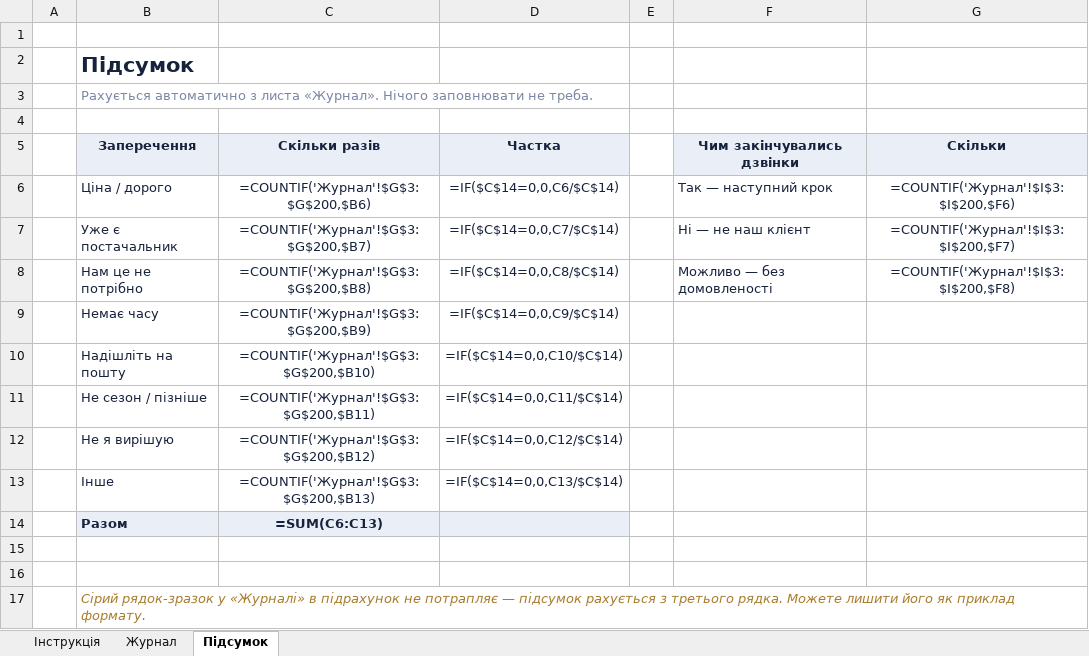
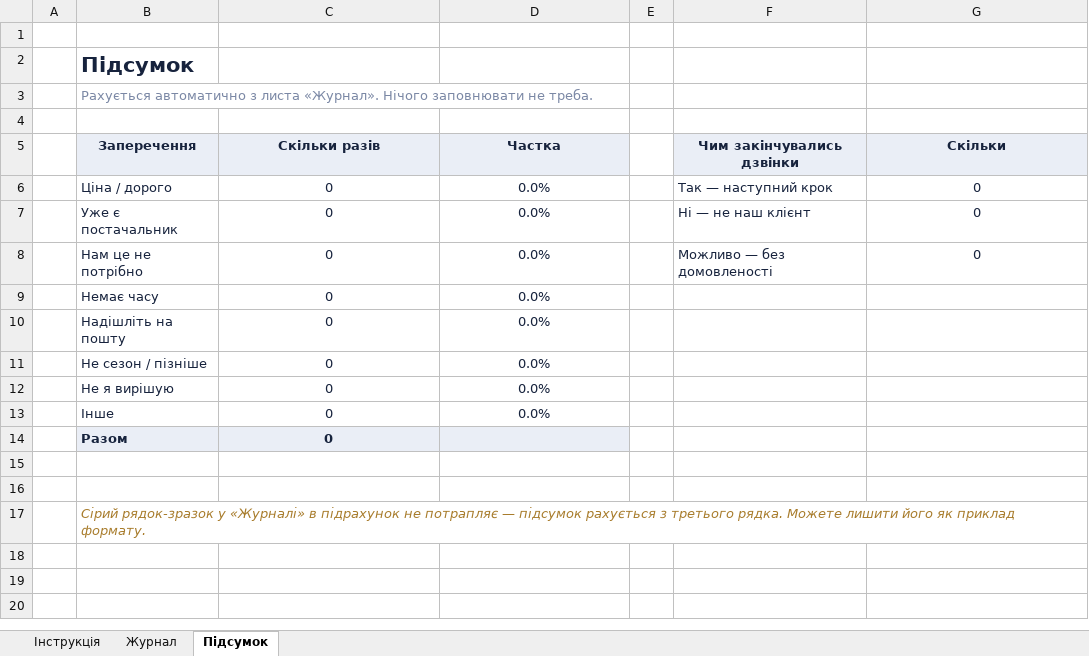
Before and after one commit to SergiiPereyaslov/-, an Excel workbook: knowledge/Журнал-заперечень.xlsx, sheet Підсумок, drawn as a sheet; values as stored, in another font and other column widths than the file's, no borders; formulas without a stored value are shown as written; the diff names each change by its address in the sheet, - before the commit and + after, or states it on an @@ line.

```diff
--- a/knowledge/Журнал-заперечень.xlsx (sheet Підсумок)
+++ b/knowledge/Журнал-заперечень.xlsx (sheet Підсумок)
-C6 (Скільки разів): =COUNTIF('Журнал'!$G$3:$G$200,$B6)
+C6 (Скільки разів): 0
-D6 (Частка): =IF($C$14=0,0,C6/$C$14)
+D6 (Частка): 0.0%
-G6 (Скільки): =COUNTIF('Журнал'!$I$3:$I$200,$F6)
+G6 (Скільки): 0
-C7 (Скільки разів): =COUNTIF('Журнал'!$G$3:$G$200,$B7)
+C7 (Скільки разів): 0
-D7 (Частка): =IF($C$14=0,0,C7/$C$14)
+D7 (Частка): 0.0%
-G7 (Скільки): =COUNTIF('Журнал'!$I$3:$I$200,$F7)
+G7 (Скільки): 0
-C8 (Скільки разів): =COUNTIF('Журнал'!$G$3:$G$200,$B8)
+C8 (Скільки разів): 0
-D8 (Частка): =IF($C$14=0,0,C8/$C$14)
+D8 (Частка): 0.0%
-G8 (Скільки): =COUNTIF('Журнал'!$I$3:$I$200,$F8)
+G8 (Скільки): 0
-C9 (Скільки разів): =COUNTIF('Журнал'!$G$3:$G$200,$B9)
+C9 (Скільки разів): 0
-D9 (Частка): =IF($C$14=0,0,C9/$C$14)
+D9 (Частка): 0.0%
-C10 (Скільки разів): =COUNTIF('Журнал'!$G$3:$G$200,$B10)
+C10 (Скільки разів): 0
-D10 (Частка): =IF($C$14=0,0,C10/$C$14)
+D10 (Частка): 0.0%
-C11 (Скільки разів): =COUNTIF('Журнал'!$G$3:$G$200,$B11)
+C11 (Скільки разів): 0
-D11 (Частка): =IF($C$14=0,0,C11/$C$14)
+D11 (Частка): 0.0%
-C12 (Скільки разів): =COUNTIF('Журнал'!$G$3:$G$200,$B12)
+C12 (Скільки разів): 0
-D12 (Частка): =IF($C$14=0,0,C12/$C$14)
+D12 (Частка): 0.0%
-C13 (Скільки разів): =COUNTIF('Журнал'!$G$3:$G$200,$B13)
+C13 (Скільки разів): 0
-D13 (Частка): =IF($C$14=0,0,C13/$C$14)
+D13 (Частка): 0.0%
-C14 (Скільки разів): =SUM(C6:C13)
+C14 (Скільки разів): 0
```
Also changed, not shown: 2 other files.
